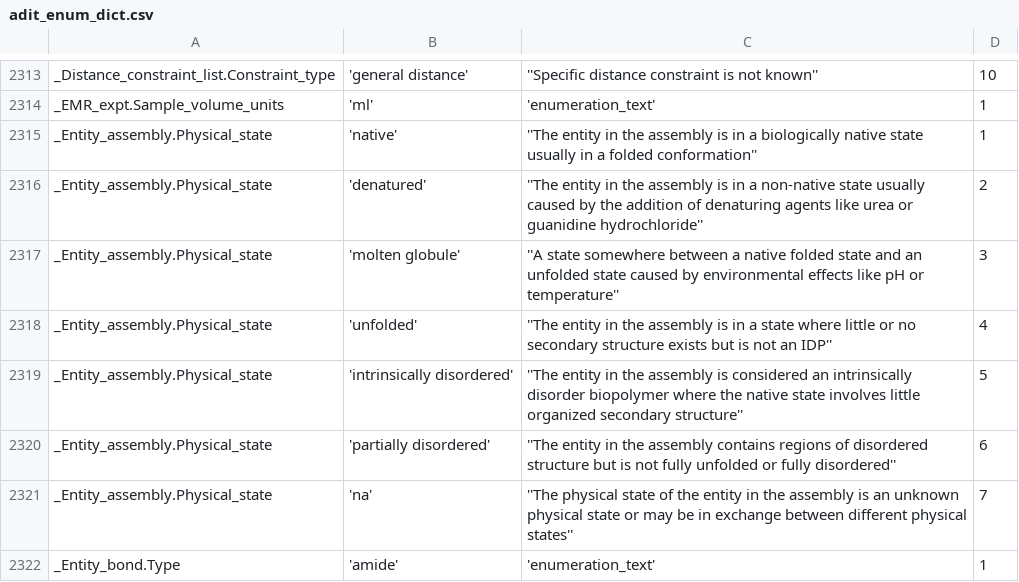
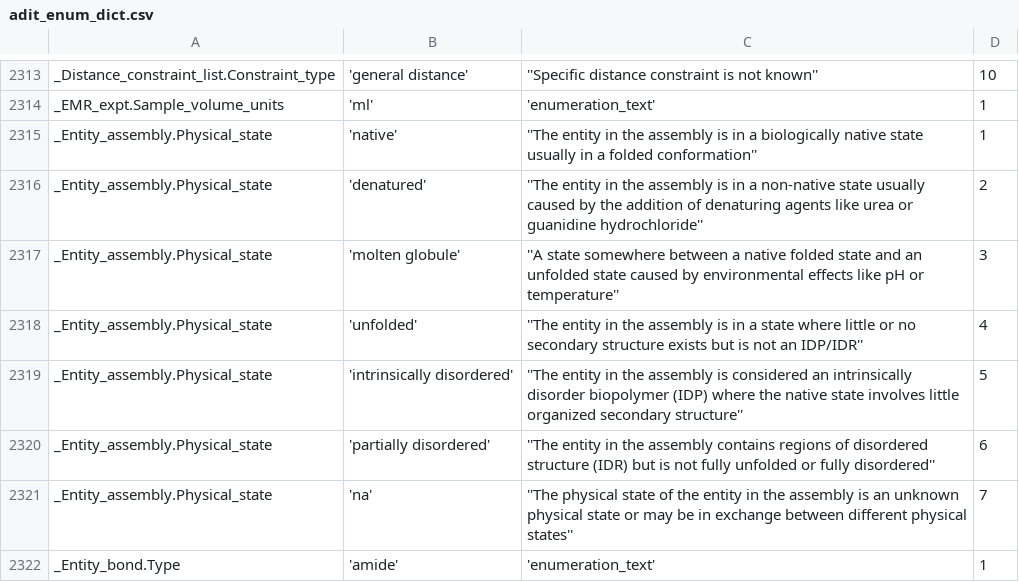
Before and after one commit to bmrb-io/nmr-star-dictionary, a CSV file: NMR-STAR/internal_106_distribution/adit_enum_dict.csv, drawn as a sheet; only a part is shown, gaps mark what is left out.

Commit message:
NMR-STAR v 3.2.6.1 release
Major updates to deposition prompts and tag descriptions
Also a few tag visibility corrections

```diff
--- a/NMR-STAR/internal_106_distribution/adit_enum_dict.csv
+++ b/NMR-STAR/internal_106_distribution/adit_enum_dict.csv
@@ -2317,5 +2317,5 @@ _Entity_assembly.Physical_state,'denatured',''The entity in the assembly is in a
 _Entity_assembly.Physical_state,'molten globule',''A state somewhere between a native folded state and an unfolded state caused by environmental effects like pH or temperature'', 3,
-_Entity_assembly.Physical_state,'unfolded',''The entity in the assembly is in a state where little or no secondary structure exists but is not an IDP'', 4,
-_Entity_assembly.Physical_state,'intrinsically disordered',''The entity in the assembly is considered an intrinsically disorder biopolymer where the native state involves little organized secondary structure'', 5,
-_Entity_assembly.Physical_state,'partially disordered',''The entity in the assembly contains regions of disordered structure but is not fully unfolded or fully disordered'', 6,
+_Entity_assembly.Physical_state,'unfolded',''The entity in the assembly is in a state where little or no secondary structure exists but is not an IDP/IDR'', 4,
+_Entity_assembly.Physical_state,'intrinsically disordered',''The entity in the assembly is considered an intrinsically disorder biopolymer (IDP) where the native state involves little organized secondary structure'', 5,
+_Entity_assembly.Physical_state,'partially disordered',''The entity in the assembly contains regions of disordered structure (IDR) but is not fully unfolded or fully disordered'', 6,
 _Entity_assembly.Physical_state,'na',''The physical state of the entity in the assembly is an unknown physical state or may be in exchange between different physical states'', 7,
```
Also changed, not shown: NMR-STAR/internal_106_distribution/adit_enum_dtl.csv, NMR-STAR/internal_106_source/adit_enum_dict.csv, 23 other files.
